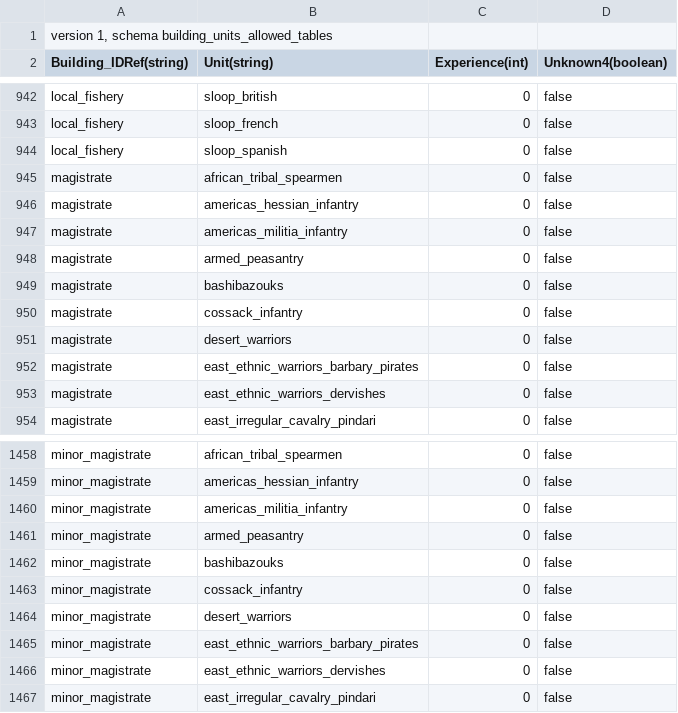
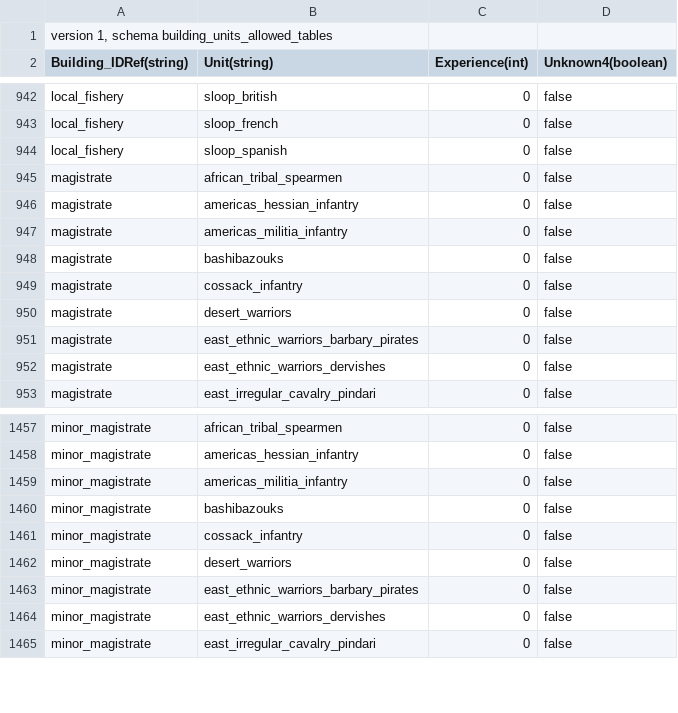
Before and after one commit to ilia-sharafutdinov/fellahin, a TSV file: pack/db/building_units_allowed_tables/building_units_allowed.tsv, drawn as a sheet; only a part is shown, gaps mark what is left out; the diff names each change by its address in the sheet, - before the commit and + after, or states it on an @@ line.

Commit message:
removed Maratha armed peasantry from level 1 facilities

```diff
--- a/pack/db/building_units_allowed_tables/building_units_allowed.tsv
+++ b/pack/db/building_units_allowed_tables/building_units_allowed.tsv
-row 948: magistrate | armed_peasantry | 0 | false
-row 1461: minor_magistrate | armed_peasantry | 0 | false
```
